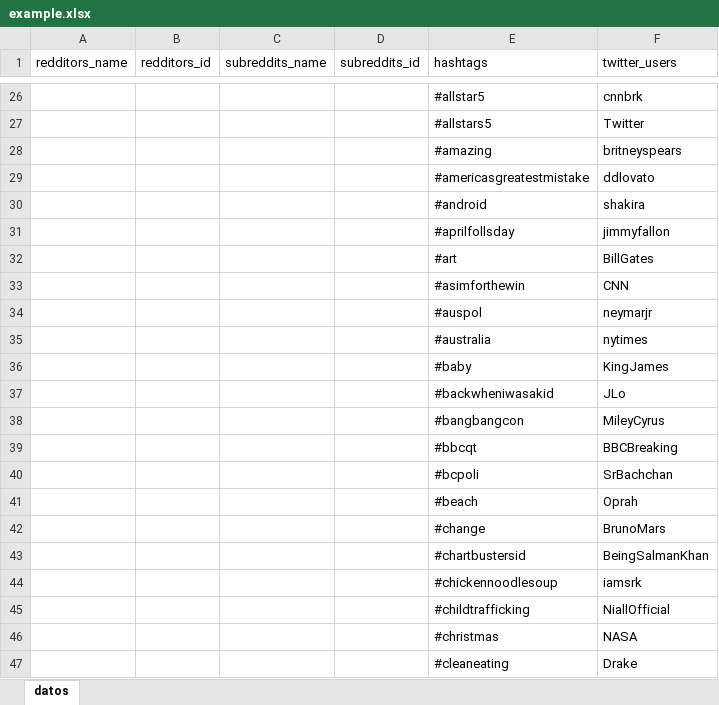
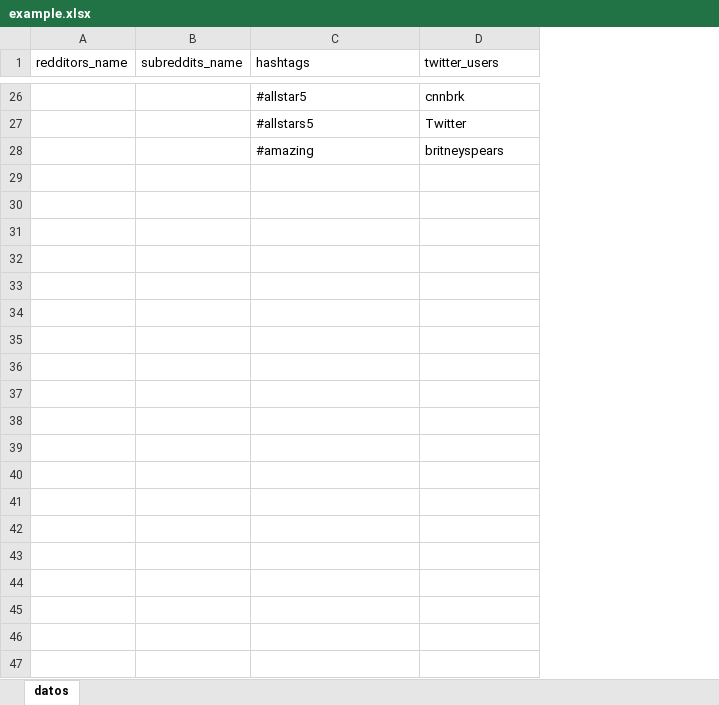
Before and after one commit to RafaelMoralesV/gpi-pi-s1, an Excel workbook: data/example.xlsx, sheet datos, drawn as a sheet; only a part is shown, gaps mark what is left out; values as stored, in another font and other column widths than the file's, no borders; the diff covers the shown part only; the diff names each change by its address in the sheet, - before the commit and + after, or states it on an @@ line.

```diff
--- a/data/example.xlsx (sheet datos)
+++ b/data/example.xlsx (sheet datos)
-column B (redditors_id), empty
-column D (subreddits_id), empty
-row 29:  |  |  |  | #americasgreatestmistake | ddlovato
-row 30:  |  |  |  | #android | shakira
-row 31:  |  |  |  | #aprilfollsday | jimmyfallon
-row 32:  |  |  |  | #art | BillGates
-row 33:  |  |  |  | #asimforthewin | CNN
-row 34:  |  |  |  | #auspol | neymarjr
-row 35:  |  |  |  | #australia | nytimes
-row 36:  |  |  |  | #baby | KingJames
-row 37:  |  |  |  | #backwheniwasakid | JLo
-row 38:  |  |  |  | #bangbangcon | MileyCyrus
-row 39:  |  |  |  | #bbcqt | BBCBreaking
-row 40:  |  |  |  | #bcpoli | SrBachchan
-row 41:  |  |  |  | #beach | Oprah
-row 42:  |  |  |  | #change | BrunoMars
-row 43:  |  |  |  | #chartbustersid | BeingSalmanKhan
-row 44:  |  |  |  | #chickennoodlesoup | iamsrk
-row 45:  |  |  |  | #childtrafficking | NiallOfficial
-row 46:  |  |  |  | #christmas | NASA
-row 47:  |  |  |  | #cleaneating | Drake
```
Also changed, not shown: 201 removed rows and 4 edited cells elsewhere in this sheet, data/small.xlsx, data/template.xlsx, 3 other files.
